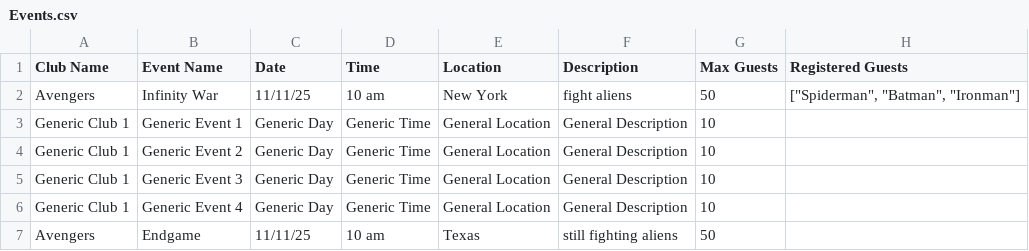
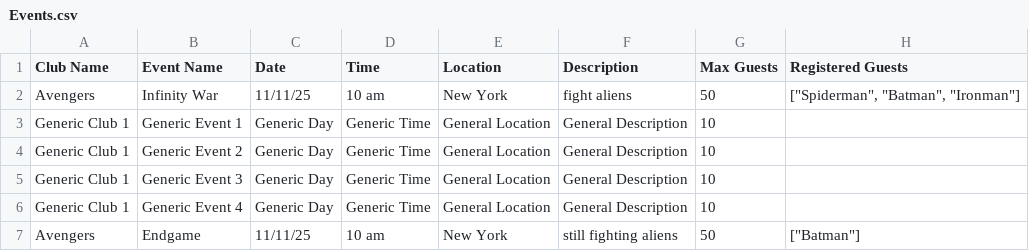
Before and after one commit to cdtayl19/CSE460ClassProject, a CSV file: Events.csv, drawn as a sheet.

```diff
--- a/Events.csv
+++ b/Events.csv
@@ -6,2 +6,2 @@ Generic Club 1,Generic Event 3,Generic Day, Generic Time, General Location,Gener
 Generic Club 1,Generic Event 4,Generic Day, Generic Time, General Location,General Description,10,
-Avengers,Endgame,11/11/25,10 am,Texas,still fighting aliens,50,
+Avengers,Endgame,11/11/25,10 am,New York,still fighting aliens,50,"[""Batman""]"
```
Also changed, not shown: ApprovedClubs.csv.
